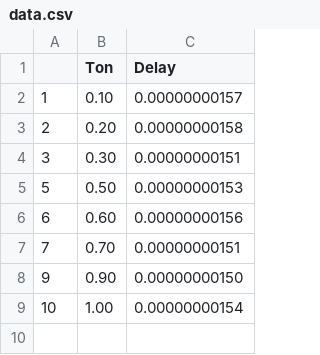
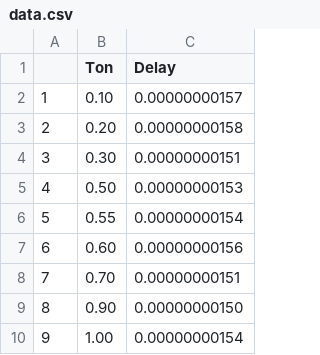
Before and after one commit to pedrofausto/Reliability, a CSV file: data.csv, drawn as a sheet.

Commit message:
Adding more data to data.csv and updating regression.py

```diff
--- a/data.csv
+++ b/data.csv
@@ -4,6 +4,7 @@
 "3","0.30","0.00000000151"
-"5","0.50","0.00000000153"
+"4","0.50","0.00000000153"
+"5","0.55","0.00000000154"
 "6","0.60","0.00000000156"
 "7","0.70","0.00000000151"
-"9","0.90","0.00000000150"
-"10","1.00","0.00000000154"
+"8","0.90","0.00000000150"
+"9","1.00","0.00000000154"
```
Also changed, not shown: 1 other file.
